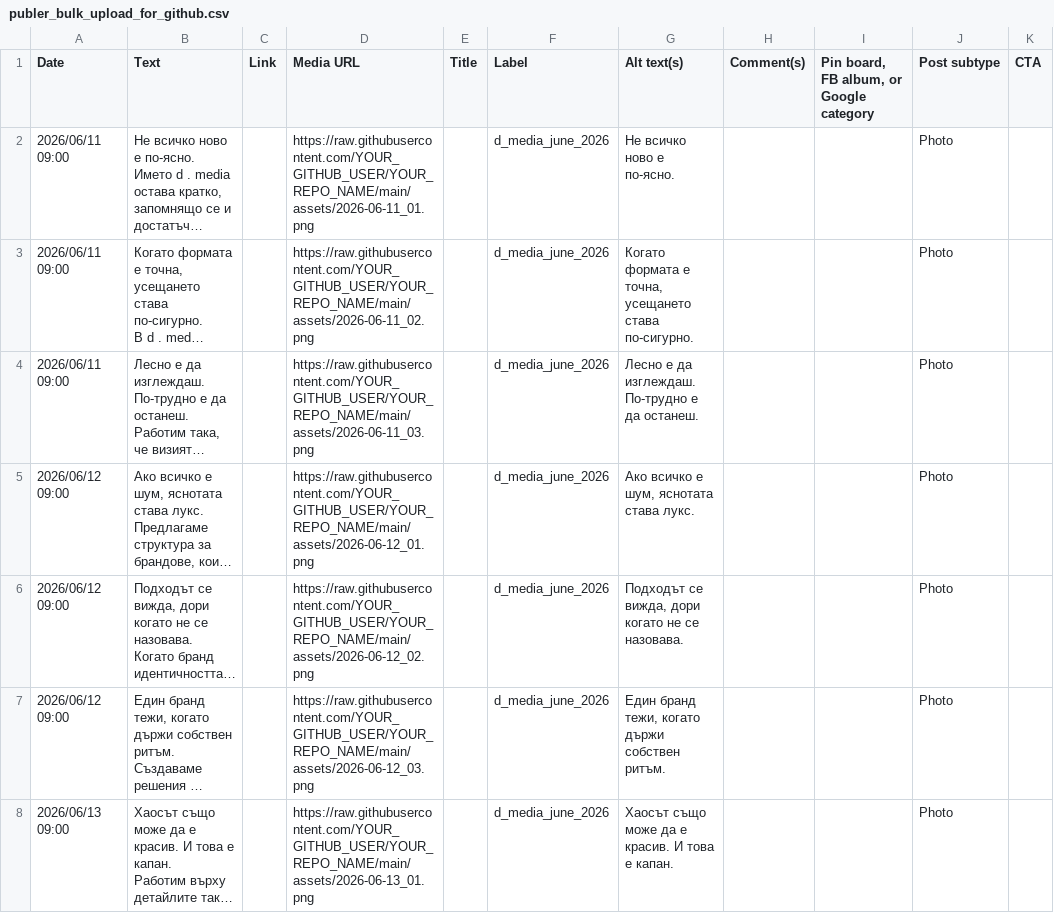
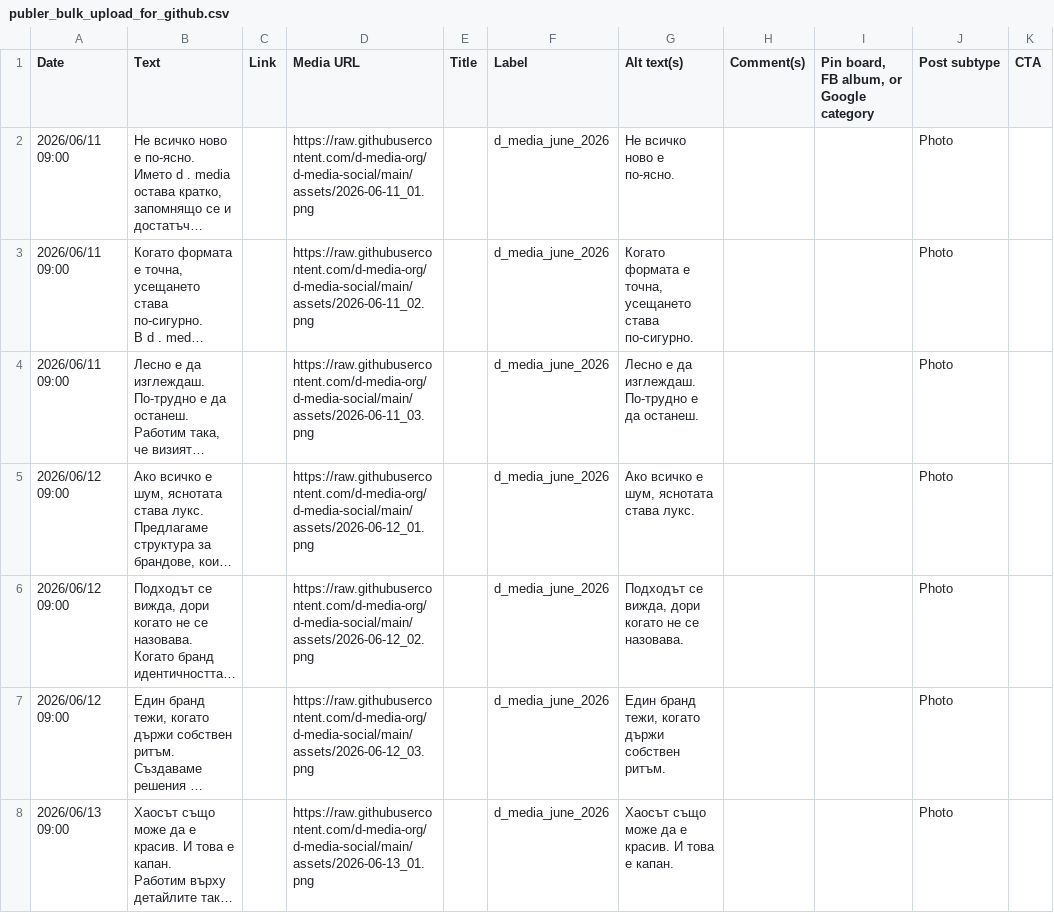
Before and after one commit to d-media-org/d-media-social, a CSV file: publer_bulk_upload_for_github.csv, drawn as a sheet; only a part is shown; long unchanged cells end in …; the diff covers the shown part only; the diff names each change by its address in the sheet, - before the commit and + after, or states it on an @@ line.

Commit message:
Update Publer CSV with live GitHub raw URLs

```diff
--- a/publer_bulk_upload_for_github.csv
+++ b/publer_bulk_upload_for_github.csv
-D2 (Media URL): https://raw.githubusercontent.com/YOUR_GITHUB_USER/YOUR_REPO_NAME/main/assets/2026-06-11_01.png
+D2 (Media URL): https://raw.githubusercontent.com/d-media-org/d-media-social/main/assets/2026-06-11_01.png
-D3 (Media URL): https://raw.githubusercontent.com/YOUR_GITHUB_USER/YOUR_REPO_NAME/main/assets/2026-06-11_02.png
+D3 (Media URL): https://raw.githubusercontent.com/d-media-org/d-media-social/main/assets/2026-06-11_02.png
-D4 (Media URL): https://raw.githubusercontent.com/YOUR_GITHUB_USER/YOUR_REPO_NAME/main/assets/2026-06-11_03.png
+D4 (Media URL): https://raw.githubusercontent.com/d-media-org/d-media-social/main/assets/2026-06-11_03.png
-D5 (Media URL): https://raw.githubusercontent.com/YOUR_GITHUB_USER/YOUR_REPO_NAME/main/assets/2026-06-12_01.png
+D5 (Media URL): https://raw.githubusercontent.com/d-media-org/d-media-social/main/assets/2026-06-12_01.png
-D6 (Media URL): https://raw.githubusercontent.com/YOUR_GITHUB_USER/YOUR_REPO_NAME/main/assets/2026-06-12_02.png
+D6 (Media URL): https://raw.githubusercontent.com/d-media-org/d-media-social/main/assets/2026-06-12_02.png
-D7 (Media URL): https://raw.githubusercontent.com/YOUR_GITHUB_USER/YOUR_REPO_NAME/main/assets/2026-06-12_03.png
+D7 (Media URL): https://raw.githubusercontent.com/d-media-org/d-media-social/main/assets/2026-06-12_03.png
-D8 (Media URL): https://raw.githubusercontent.com/YOUR_GITHUB_USER/YOUR_REPO_NAME/main/assets/2026-06-13_01.png
+D8 (Media URL): https://raw.githubusercontent.com/d-media-org/d-media-social/main/assets/2026-06-13_01.png
```
Also changed, not shown: 53 edited cells elsewhere in this file.
